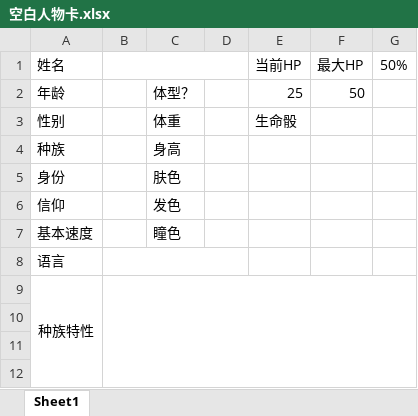
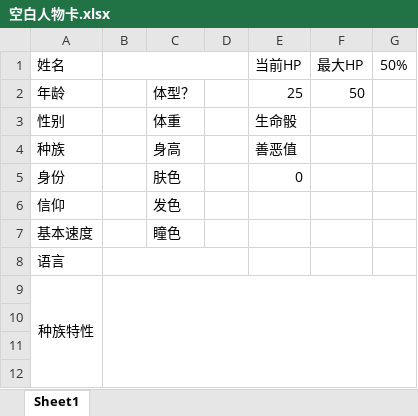
Before and after one commit to Copper76/Tao, an Excel workbook: 空白人物卡.xlsx, sheet Sheet1, drawn as a sheet; only a part is shown; values as stored, in another font and other column widths than the file's, no borders; conditional formats not drawn; the diff names each change by its address in the sheet, - before the commit and + after, or states it on an @@ line.

```diff
--- a/空白人物卡.xlsx (sheet Sheet1)
+++ b/空白人物卡.xlsx (sheet Sheet1)
-E4 (当前HP): (empty)
+E4 (当前HP): 善恶值
-E5 (当前HP): (empty)
+E5 (当前HP): 0
```
Also changed, not shown: 1 other file.
